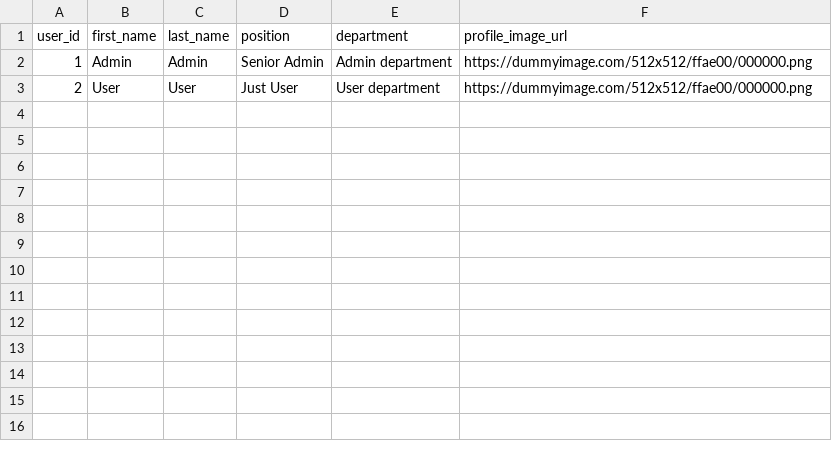
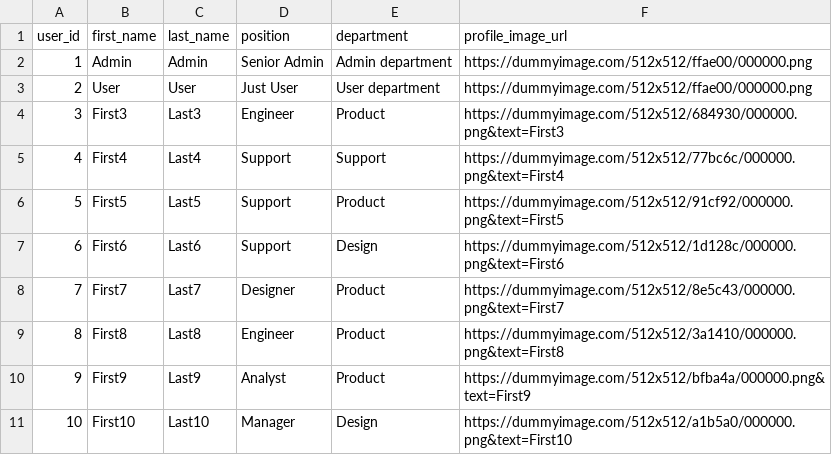
Before and after one commit to DmitryUniversall/PlanifyBackend, a CSV file: src/main/resources/db/changelog/01/data/csv/profiles.csv, drawn as a sheet; the diff names each change by its address in the sheet, - before the commit and + after, or states it on an @@ line.

Commit message:
Test data

```diff
--- a/src/main/resources/db/changelog/01/data/csv/profiles.csv
+++ b/src/main/resources/db/changelog/01/data/csv/profiles.csv
+row 4: 3 | First3 | Last3 | Engineer | Product | https://dummyimage.com/512x512/684930/000000.png&text=First3
+row 5: 4 | First4 | Last4 | Support | Support | https://dummyimage.com/512x512/77bc6c/000000.png&text=First4
+row 6: 5 | First5 | Last5 | Support | Product | https://dummyimage.com/512x512/91cf92/000000.png&text=First5
+row 7: 6 | First6 | Last6 | Support | Design | https://dummyimage.com/512x512/1d128c/000000.png&text=First6
+row 8: 7 | First7 | Last7 | Designer | Product | https://dummyimage.com/512x512/8e5c43/000000.png&text=First7
+row 9: 8 | First8 | Last8 | Engineer | Product | https://dummyimage.com/512x512/3a1410/000000.png&text=First8
+row 10: 9 | First9 | Last9 | Analyst | Product | https://dummyimage.com/512x512/bfba4a/000000.png&text=First9
+row 11: 10 | First10 | Last10 | Manager | Design | https://dummyimage.com/512x512/a1b5a0/000000.png&text=First10
```
Also changed, not shown: 10 other files.
